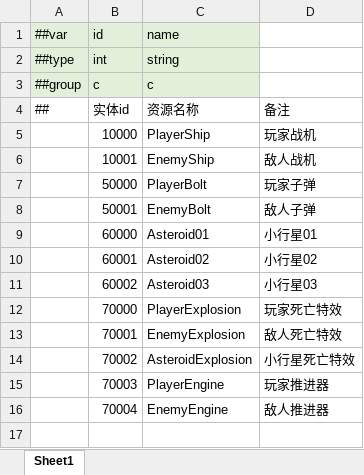
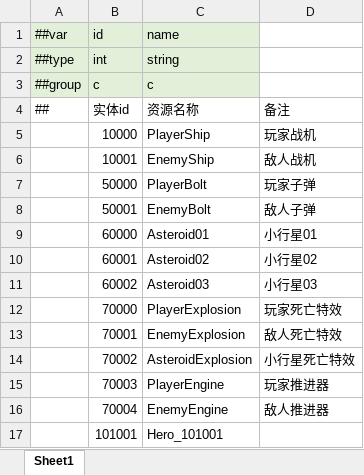
Before and after one commit to wangshaowen666/WGame, an Excel workbook: DataTables/Datas/#Entity.xlsx, sheet Sheet1, drawn as a sheet; values as stored, in another font and other column widths than the file's, no borders; the diff names each change by its address in the sheet, - before the commit and + after, or states it on an @@ line.

```diff
--- a/DataTables/Datas/#Entity.xlsx (sheet Sheet1)
+++ b/DataTables/Datas/#Entity.xlsx (sheet Sheet1)
+row 17:  | 101001 | Hero_101001
```
Also changed, not shown: DataTables/Datas/#UIPanel.xlsx, 27 other files.
